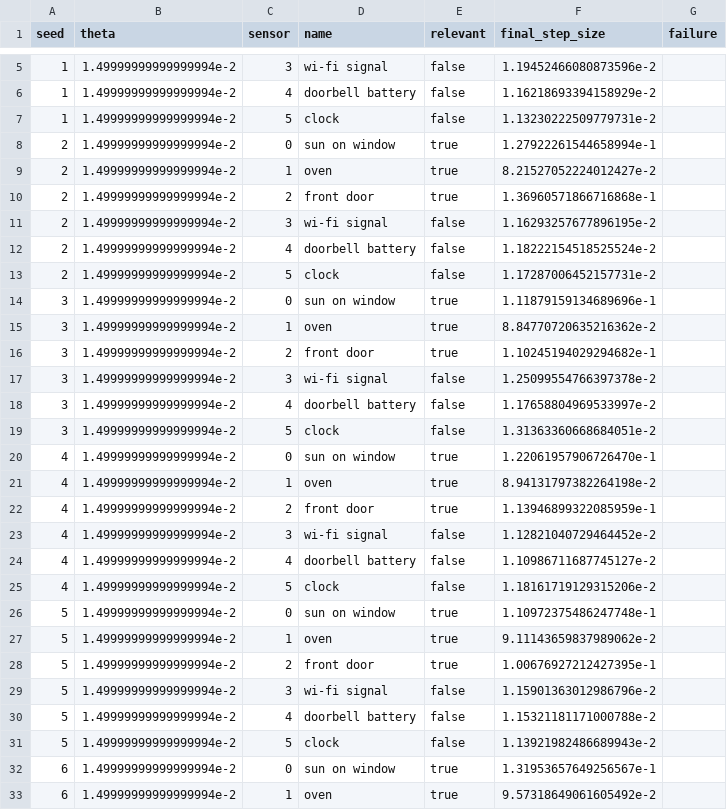
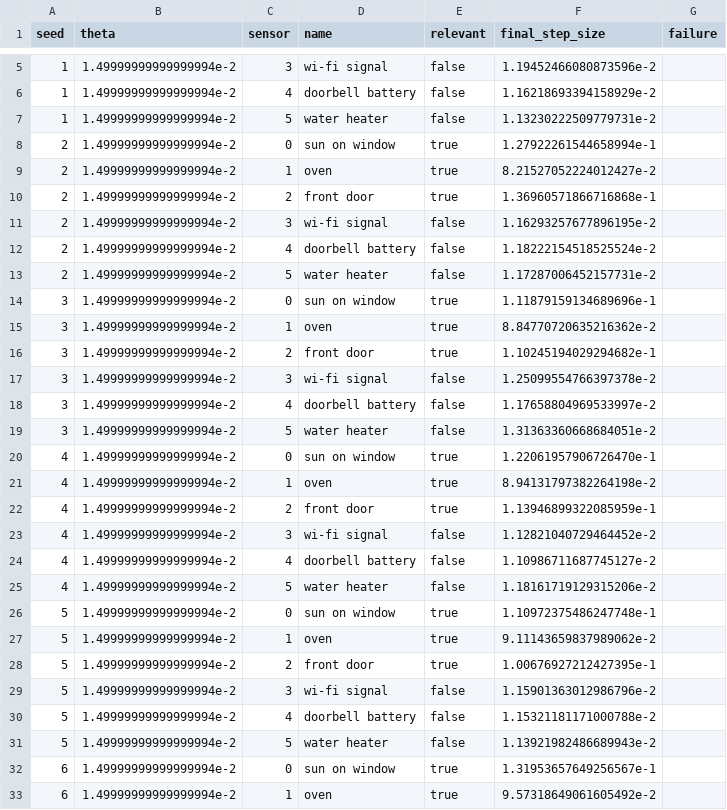
Before and after one commit to minikin/idbd, a CSV file: docs/results/house/step-sizes.csv, drawn as a sheet; only a part is shown, gaps mark what is left out; the diff covers the shown part only.

Commit message:
feat(lab): rename the house's clock sensor to the water heater
The story page shows the sixth sensor as a water heater in a closed boiler
room: it heats water, not the room, so it stays one of the three sensors
that never move the temperature. Only names change in the E06 outputs.

```diff
--- a/docs/results/house/step-sizes.csv
+++ b/docs/results/house/step-sizes.csv
@@ -6,3 +6,3 @@ seed,theta,sensor,name,relevant,final_step_size,failure
 1,1.49999999999999994e-2,4,doorbell battery,false,1.16218693394158929e-2,
-1,1.49999999999999994e-2,5,clock,false,1.13230222509779731e-2,
+1,1.49999999999999994e-2,5,water heater,false,1.13230222509779731e-2,
 2,1.49999999999999994e-2,0,sun on window,true,1.27922261544658994e-1,
@@ -12,3 +12,3 @@ seed,theta,sensor,name,relevant,final_step_size,failure
 2,1.49999999999999994e-2,4,doorbell battery,false,1.18222154518525524e-2,
-2,1.49999999999999994e-2,5,clock,false,1.17287006452157731e-2,
+2,1.49999999999999994e-2,5,water heater,false,1.17287006452157731e-2,
 3,1.49999999999999994e-2,0,sun on window,true,1.11879159134689696e-1,
@@ -18,3 +18,3 @@ seed,theta,sensor,name,relevant,final_step_size,failure
 3,1.49999999999999994e-2,4,doorbell battery,false,1.17658804969533997e-2,
-3,1.49999999999999994e-2,5,clock,false,1.31363360668684051e-2,
+3,1.49999999999999994e-2,5,water heater,false,1.31363360668684051e-2,
 4,1.49999999999999994e-2,0,sun on window,true,1.22061957906726470e-1,
@@ -24,3 +24,3 @@ seed,theta,sensor,name,relevant,final_step_size,failure
 4,1.49999999999999994e-2,4,doorbell battery,false,1.10986711687745127e-2,
-4,1.49999999999999994e-2,5,clock,false,1.18161719129315206e-2,
+4,1.49999999999999994e-2,5,water heater,false,1.18161719129315206e-2,
 5,1.49999999999999994e-2,0,sun on window,true,1.10972375486247748e-1,
@@ -30,3 +30,3 @@ seed,theta,sensor,name,relevant,final_step_size,failure
 5,1.49999999999999994e-2,4,doorbell battery,false,1.15321181171000788e-2,
-5,1.49999999999999994e-2,5,clock,false,1.13921982486689943e-2,
+5,1.49999999999999994e-2,5,water heater,false,1.13921982486689943e-2,
 6,1.49999999999999994e-2,0,sun on window,true,1.31953657649256567e-1,
```
Also changed, not shown: 5 edited cells elsewhere in this file, 2 other files.
